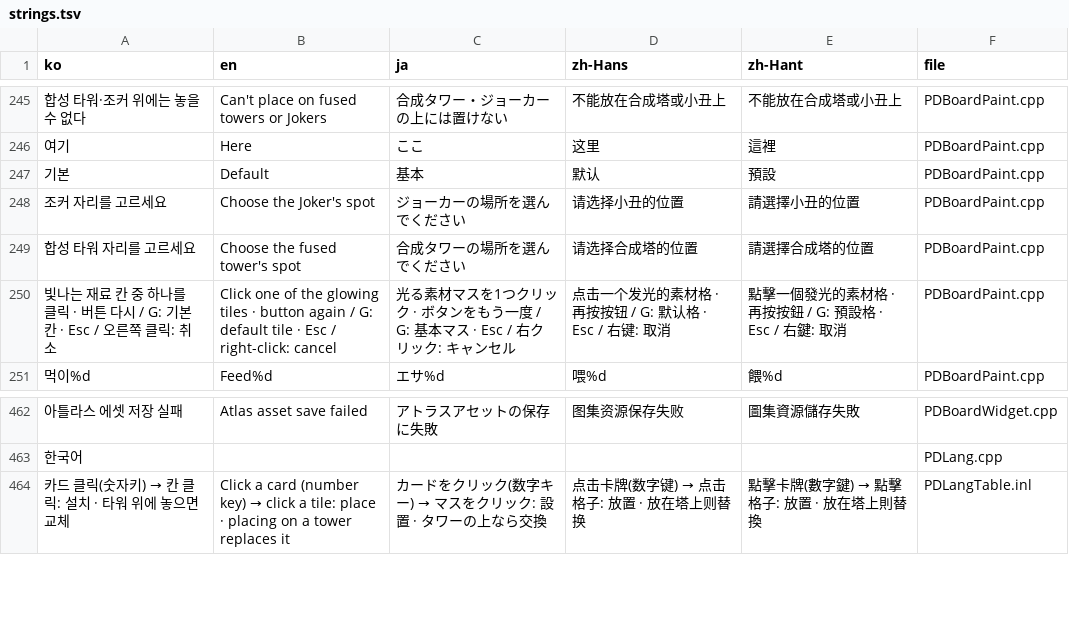
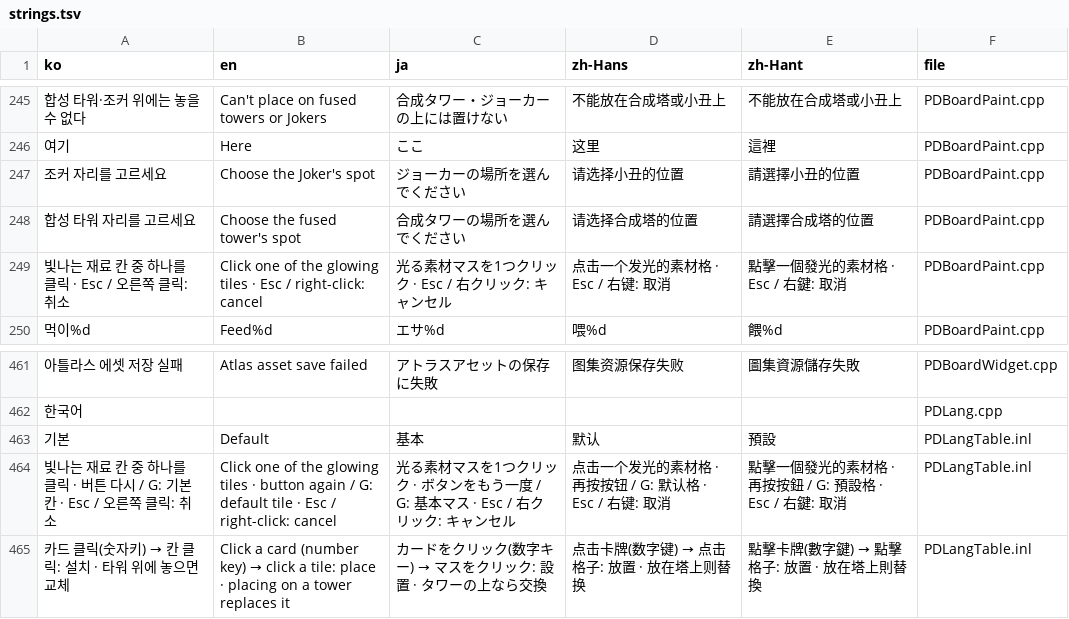
Before and after one commit to myLim820206/ProjectB, a TSV file: tools/lang/strings.tsv, drawn as a sheet; only a part is shown, gaps mark what is left out; removed rows and columns are numbered as before the commit, all else as after; the diff names each change by its address in the sheet, - before the commit and + after, or states it on an @@ line.

```diff
--- a/tools/lang/strings.tsv
+++ b/tools/lang/strings.tsv
-row 247: 기본 | Default | 基本 | 默认 | 預設 | PDBoardPaint.cpp
-A249 (ko): 빛나는 재료 칸 중 하나를 클릭 · 버튼 다시 / G: 기본 칸 · Esc / 오른쪽 클릭: 취소
+A249 (ko): 빛나는 재료 칸 중 하나를 클릭 · Esc / 오른쪽 클릭: 취소
-B249 (en): …tiles · button again / G: default tile · Esc /…
+B249 (en): …tiles · Esc /…
-C249 (ja): 光る素材マスを1つクリック · ボタンをもう一度 / G: 基本マス · Esc / 右クリック: キャンセル
+C249 (ja): 光る素材マスを1つクリック · Esc / 右クリック: キャンセル
-D249 (zh-Hans): 点击一个发光的素材格 · 再按按钮 / G: 默认格 · Esc / 右键: 取消
+D249 (zh-Hans): 点击一个发光的素材格 · Esc / 右键: 取消
-E249 (zh-Hant): 點擊一個發光的素材格 · 再按按鈕 / G: 預設格 · Esc / 右鍵: 取消
+E249 (zh-Hant): 點擊一個發光的素材格 · Esc / 右鍵: 取消
+row 463: 기본 | Default | 基本 | 默认 | 預設 | PDLangTable.inl
+row 464: 빛나는 재료 칸 중 하나를 클릭 · 버튼 다시 / G: 기본 칸 · Esc / 오른쪽 클릭: 취소 | Click one of the glowing tiles · button again / G: default tile · Esc / right-click: cancel | 光る素材マスを1つクリック · ボタンをもう一度 / G: 基本マス · Esc / 右クリック: キャンセル | 点击一个发光的素材格 · 再按按钮 / G: 默认格 · Esc / 右键: 取消 | 點擊一個發光的素材格 · 再按按鈕 / G: 預設格 · Esc / 右鍵: 取消 | PDLangTable.inl
```
Also changed, not shown: 4 other files.
